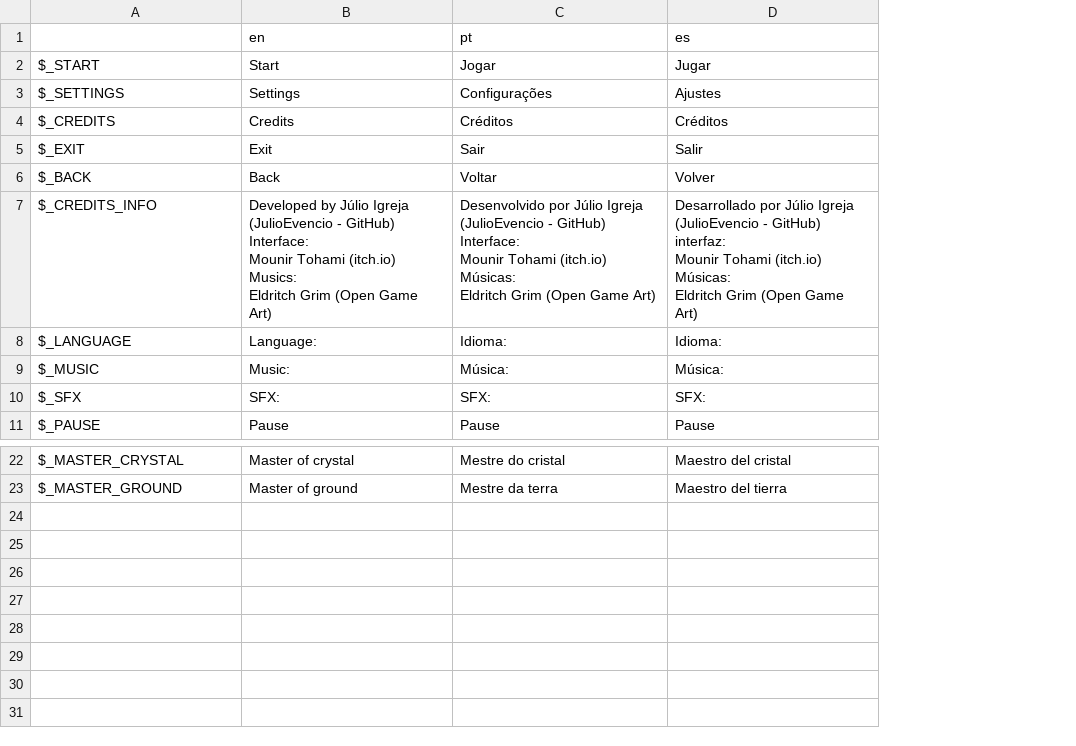
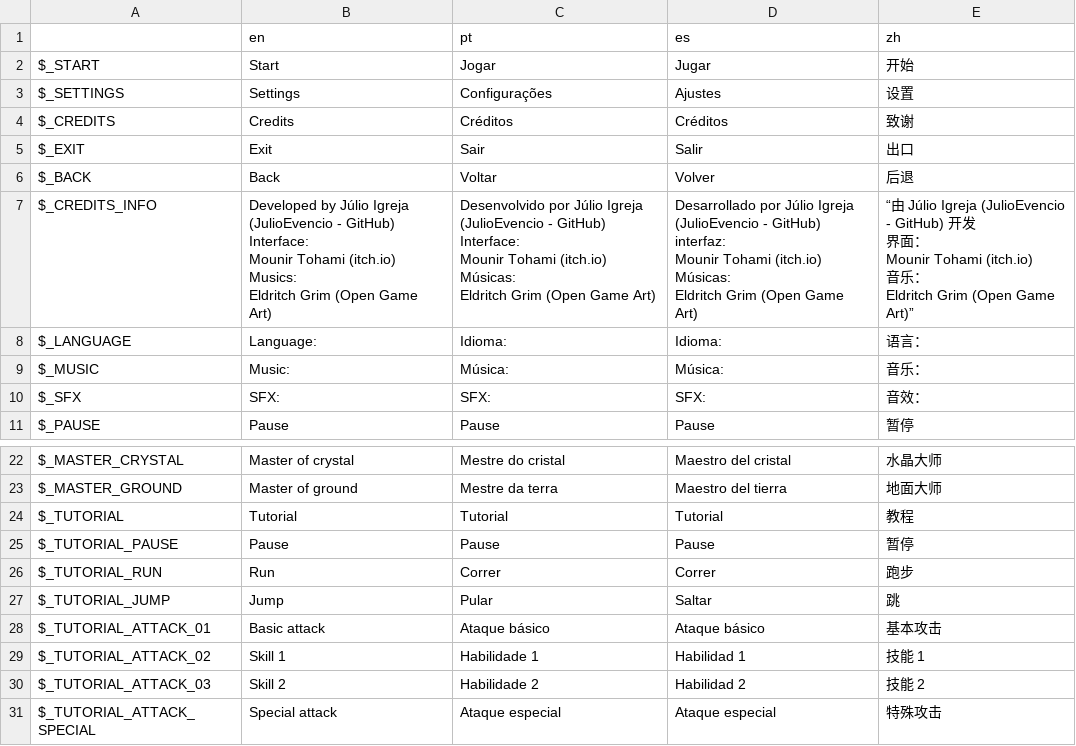
Before and after one commit to JulioEvencio/roguelike-elemental, a CSV file: Roguelike Elemental/translations/roguelike_elemental.csv, drawn as a sheet; only a part is shown, gaps mark what is left out; ↵ is a line break in a cell; the diff names each change by its address in the sheet, - before the commit and + after, or states it on an @@ line.

Commit message:
added: tutorial screen

```diff
--- a/Roguelike Elemental/translations/roguelike_elemental.csv
+++ b/Roguelike Elemental/translations/roguelike_elemental.csv
+column E (zh), rows 2-11: 开始 | 设置 | 致谢 | 出口 | 后退 | “由 Júlio Igreja (JulioEvencio - GitHub) 开发 ↵ 界面： ↵ Mounir Tohami (itch.io) ↵ 音乐： ↵ Eldritch Grim (Open Game Art)” | 语言： | 音乐： | 音效： | 暂停; rows 22-23: 水晶大师 | 地面大师
+row 24: $_TUTORIAL | Tutorial | Tutorial | Tutorial | 教程
+row 25: $_TUTORIAL_PAUSE | Pause | Pause | Pause | 暂停
+row 26: $_TUTORIAL_RUN | Run | Correr | Correr | 跑步
+row 27: $_TUTORIAL_JUMP | Jump | Pular | Saltar | 跳
+row 28: $_TUTORIAL_ATTACK_01 | Basic attack | Ataque básico | Ataque básico | 基本攻击
+row 29: $_TUTORIAL_ATTACK_02 | Skill 1 | Habilidade 1 | Habilidad 1 | 技能 1
+row 30: $_TUTORIAL_ATTACK_03 | Skill 2 | Habilidade 2 | Habilidad 2 | 技能 2
+row 31: $_TUTORIAL_ATTACK_SPECIAL | Special attack | Ataque especial | Ataque especial | 特殊攻击
```
Also changed, not shown: 26 other files.
